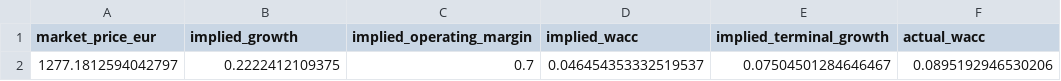
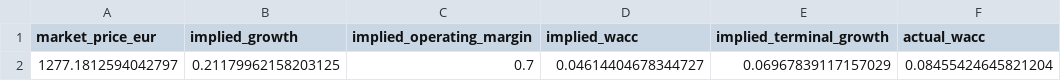
Before and after one commit to DaveArcher18/stock-fundamental-financial-analysis, a CSV file: data/processed/reverse_dcf_implied.csv, drawn as a sheet.

```diff
--- a/data/processed/reverse_dcf_implied.csv
+++ b/data/processed/reverse_dcf_implied.csv
@@ -1,2 +1,2 @@
 market_price_eur,implied_growth,implied_operating_margin,implied_wacc,implied_terminal_growth,actual_wacc
-1277.1812594042797,0.2222412109375,0.7,0.046454353332519537,0.07504501284646467,0.0895192946530206
+1277.1812594042797,0.21179962158203125,0.7,0.04614404678344727,0.06967839117157029,0.08455424645821204
```
Also changed, not shown: data/processed/dcf_projections.csv, data/processed/sensitivity_growth_margin.csv, 5 other files.
